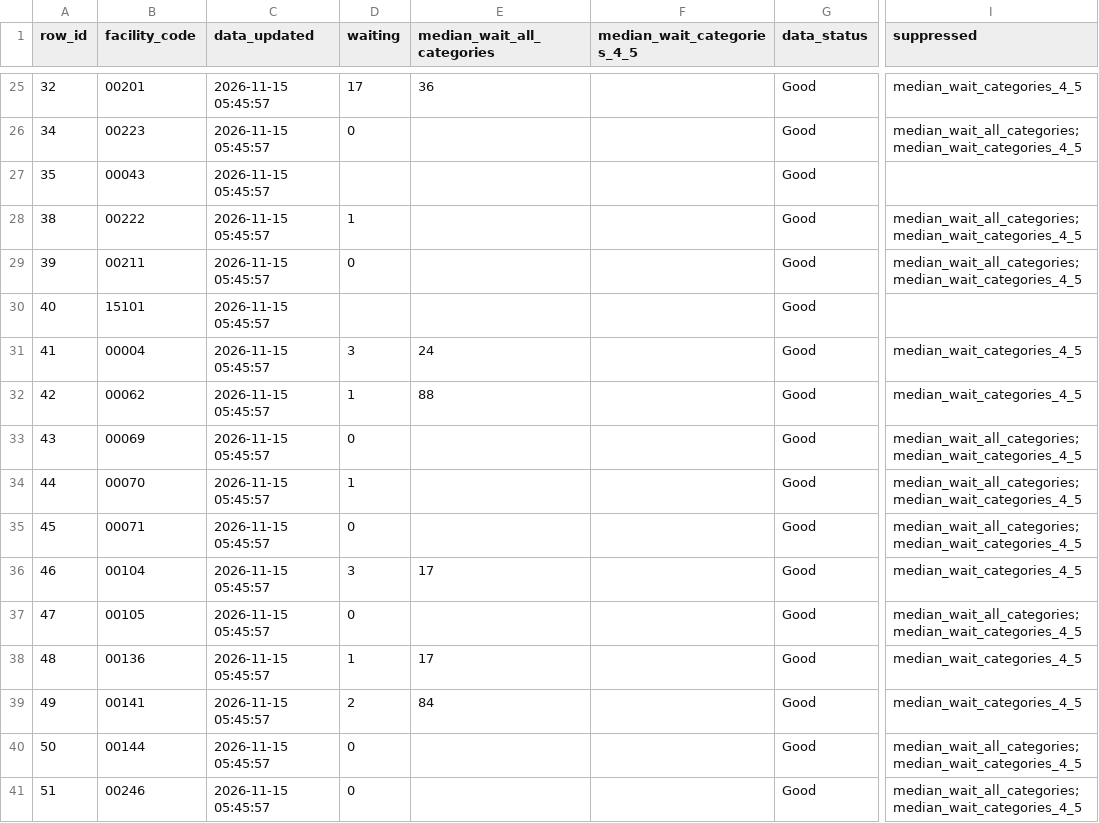
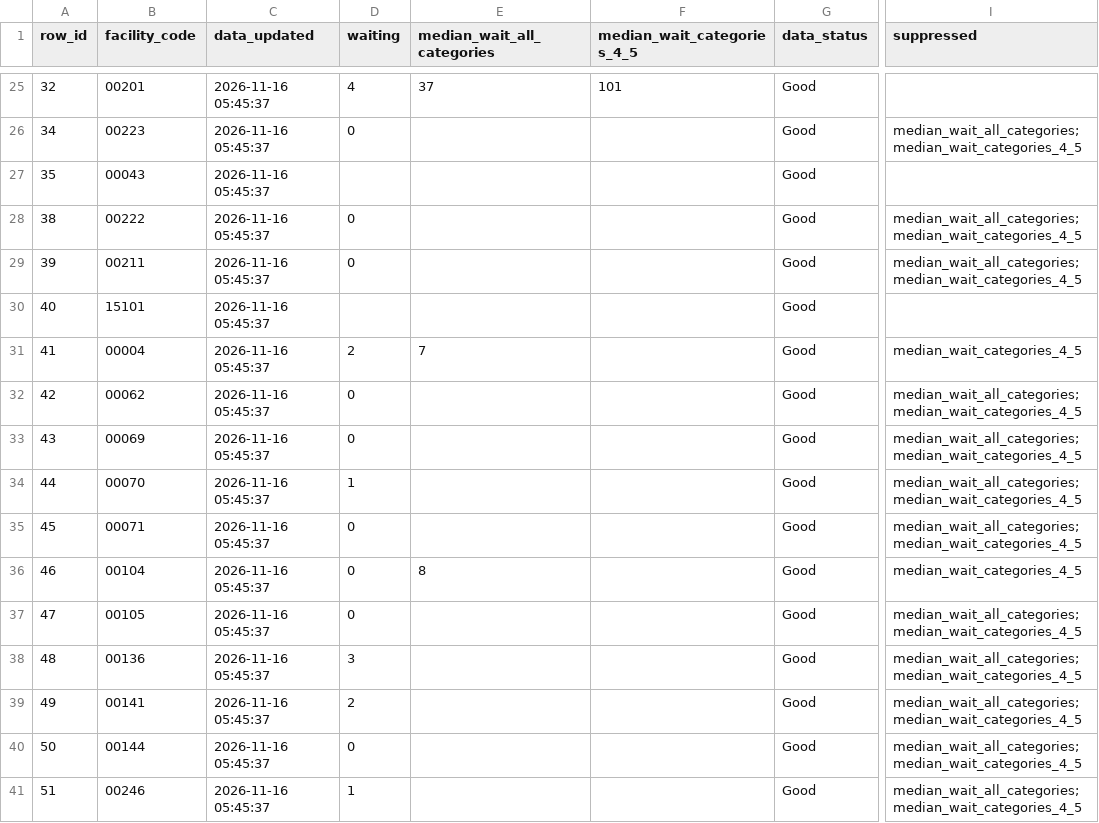
Before and after one commit to KCPu2/trieime, a CSV file: data/au_qld_live.csv, drawn as a sheet; only a part is shown, gaps mark what is left out; the diff covers the shown part only; the diff names each change by its address in the sheet, - before the commit and + after, or states it on an @@ line.

```diff
--- a/data/au_qld_live.csv
+++ b/data/au_qld_live.csv
-C25:C41 (data_updated): 2026-11-15 05:45:57
+C25:C41 (data_updated): 2026-11-16 05:45:37
-D25 (waiting): 17
+D25 (waiting): 4
-E25 (median_wait_all_categories): 36
+E25 (median_wait_all_categories): 37
-F25 (median_wait_categories_4_5): (empty)
+F25 (median_wait_categories_4_5): 101
-I25 (suppressed): median_wait_categories_4_5
+I25 (suppressed): (empty)
-D28 (waiting): 1
+D28 (waiting): 0
-D31 (waiting): 3
+D31 (waiting): 2
-E31 (median_wait_all_categories): 24
+E31 (median_wait_all_categories): 7
-D32 (waiting): 1
+D32 (waiting): 0
-E32 (median_wait_all_categories): 88
+E32 (median_wait_all_categories): (empty)
-I32 (suppressed): median_wait_categories_4_5
+I32 (suppressed): median_wait_all_categories;median_wait_categories_4_5
-D36 (waiting): 3
+D36 (waiting): 0
-E36 (median_wait_all_categories): 17
+E36 (median_wait_all_categories): 8
-D38 (waiting): 1
+D38 (waiting): 3
-E38 (median_wait_all_categories): 17
+E38 (median_wait_all_categories): (empty)
-I38:I39 (suppressed): median_wait_categories_4_5
+I38:I39 (suppressed): median_wait_all_categories;median_wait_categories_4_5
-E39 (median_wait_all_categories): 84
+E39 (median_wait_all_categories): (empty)
-D41 (waiting): 0
+D41 (waiting): 1
```
Also changed, not shown: 56 edited cells elsewhere in this file, data/au_qld_hospitals.csv, 2 other files.
